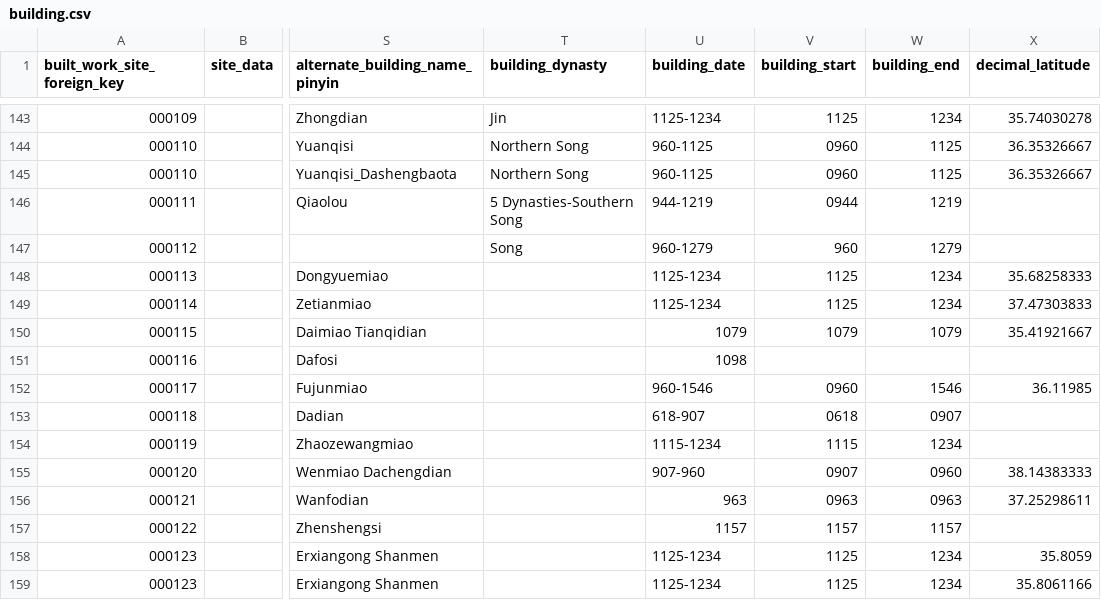
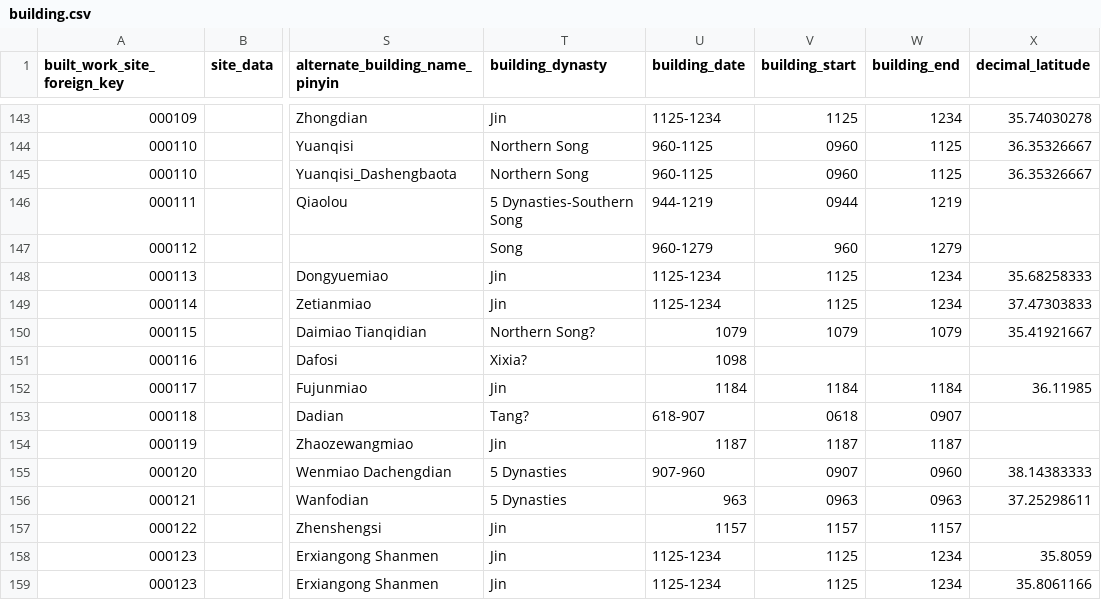
Before and after one commit to VandyVRC/tcadrt, a CSV file: building/building.csv, drawn as a sheet; only a part is shown, gaps mark what is left out; the diff names each change by its address in the sheet, - before the commit and + after, or states it on an @@ line.

```diff
--- a/building/building.csv
+++ b/building/building.csv
-T148:T149 (building_dynasty): (empty)
+T148:T149 (building_dynasty): Jin
-T150 (building_dynasty): (empty)
+T150 (building_dynasty): Northern Song?
-T151 (building_dynasty): (empty)
+T151 (building_dynasty): Xixia?
-T152 (building_dynasty): (empty)
+T152 (building_dynasty): Jin
-U152 (building_date): 960-1546
+U152 (building_date): 1184
-V152 (building_start): 0960
+V152 (building_start): 1184
-W152 (building_end): 1546
+W152 (building_end): 1184
-T153 (building_dynasty): (empty)
+T153 (building_dynasty): Tang?
-T154 (building_dynasty): (empty)
+T154 (building_dynasty): Jin
-U154 (building_date): 1115-1234
+U154 (building_date): 1187
-V154 (building_start): 1115
+V154 (building_start): 1187
-W154 (building_end): 1234
+W154 (building_end): 1187
-T155:T156 (building_dynasty): (empty)
+T155:T156 (building_dynasty): 5 Dynasties
-T157:T159 (building_dynasty): (empty)
+T157:T159 (building_dynasty): Jin
```
Also changed, not shown: 1 other file.
